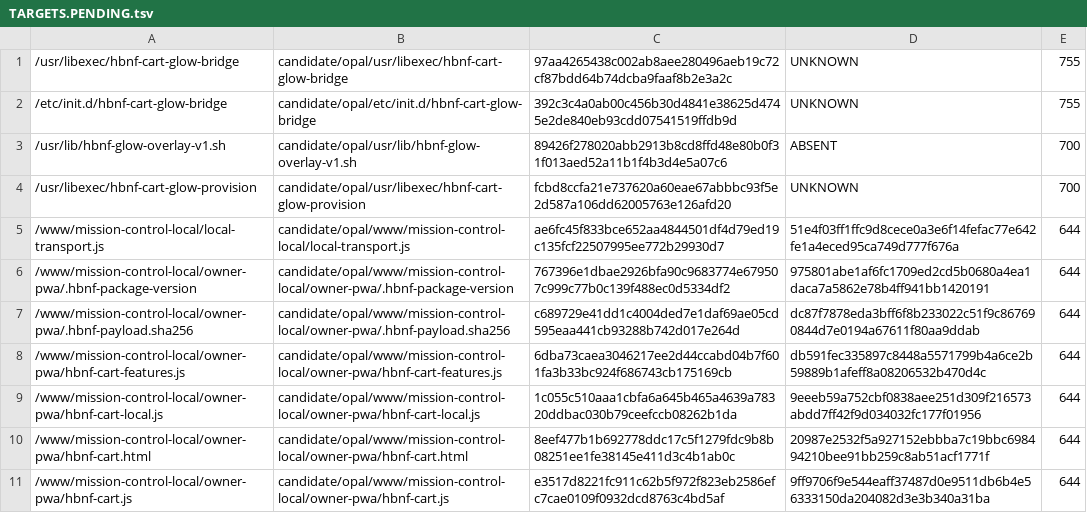
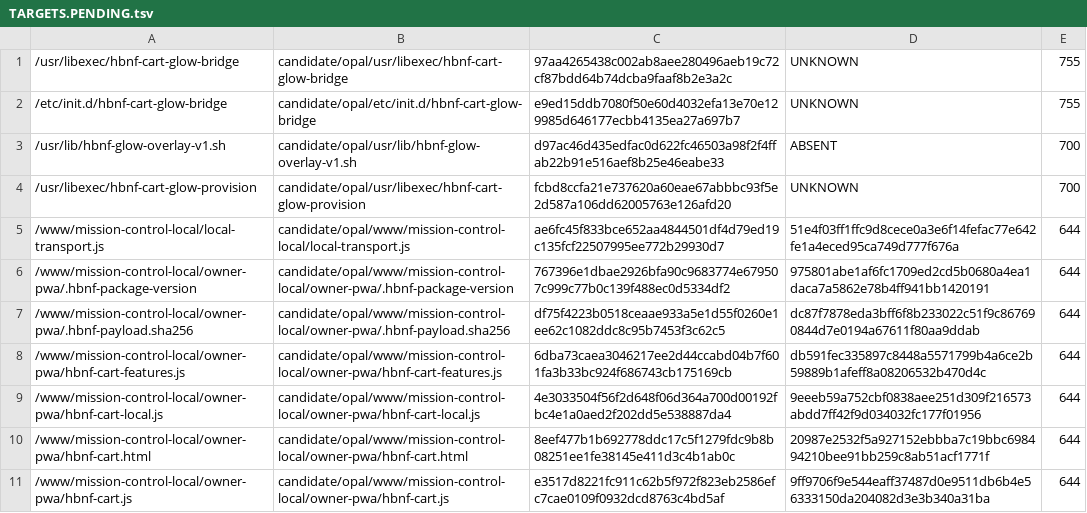
Before and after one commit to oookkkaaayyy/local-roots, a TSV file: staging/cart116-glow-v35-exact-review/release/TARGETS.PENDING.tsv, drawn as a sheet.

Commit message:
fix(cart116): [trackA-bc-integrated] pin Networking Safari12 cache and Matrix R6 ps-minus-one with native Owner-text race hard gate

```diff
--- a/staging/cart116-glow-v35-exact-review/release/TARGETS.PENDING.tsv
+++ b/staging/cart116-glow-v35-exact-review/release/TARGETS.PENDING.tsv
@@ -1,4 +1,4 @@
 /usr/libexec/hbnf-cart-glow-bridge	candidate/opal/usr/libexec/hbnf-cart-glow-bridge	97aa4265438c002ab8aee280496aeb19c72cf87bdd64b74dcba9faaf8b2e3a2c	UNKNOWN	755
-/etc/init.d/hbnf-cart-glow-bridge	candidate/opal/etc/init.d/hbnf-cart-glow-bridge	392c3c4a0ab00c456b30d4841e38625d4745e2de840eb93cdd07541519ffdb9d	UNKNOWN	755
-/usr/lib/hbnf-glow-overlay-v1.sh	candidate/opal/usr/lib/hbnf-glow-overlay-v1.sh	89426f278020abb2913b8cd8ffd48e80b0f31f013aed52a11b1f4b3d4e5a07c6	ABSENT	700
+/etc/init.d/hbnf-cart-glow-bridge	candidate/opal/etc/init.d/hbnf-cart-glow-bridge	e9ed15ddb7080f50e60d4032efa13e70e129985d646177ecbb4135ea27a697b7	UNKNOWN	755
+/usr/lib/hbnf-glow-overlay-v1.sh	candidate/opal/usr/lib/hbnf-glow-overlay-v1.sh	d97ac46d435edfac0d622fc46503a98f2f4ffab22b91e516aef8b25e46eabe33	ABSENT	700
 /usr/libexec/hbnf-cart-glow-provision	candidate/opal/usr/libexec/hbnf-cart-glow-provision	fcbd8ccfa21e737620a60eae67abbbc93f5e2d587a106dd62005763e126afd20	UNKNOWN	700
@@ -6,5 +6,5 @@
 /www/mission-control-local/owner-pwa/.hbnf-package-version	candidate/opal/www/mission-control-local/owner-pwa/.hbnf-package-version	767396e1dbae2926bfa90c9683774e679507c999c77b0c139f488ec0d5334df2	975801abe1af6fc1709ed2cd5b0680a4ea1daca7a5862e78b4ff941bb1420191	644
-/www/mission-control-local/owner-pwa/.hbnf-payload.sha256	candidate/opal/www/mission-control-local/owner-pwa/.hbnf-payload.sha256	c689729e41dd1c4004ded7e1daf69ae05cd595eaa441cb93288b742d017e264d	dc87f7878eda3bff6f8b233022c51f9c867690844d7e0194a67611f80aa9ddab	644
+/www/mission-control-local/owner-pwa/.hbnf-payload.sha256	candidate/opal/www/mission-control-local/owner-pwa/.hbnf-payload.sha256	df75f4223b0518ceaae933a5e1d55f0260e1ee62c1082ddc8c95b7453f3c62c5	dc87f7878eda3bff6f8b233022c51f9c867690844d7e0194a67611f80aa9ddab	644
 /www/mission-control-local/owner-pwa/hbnf-cart-features.js	candidate/opal/www/mission-control-local/owner-pwa/hbnf-cart-features.js	6dba73caea3046217ee2d44ccabd04b7f601fa3b33bc924f686743cb175169cb	db591fec335897c8448a5571799b4a6ce2b59889b1afeff8a08206532b470d4c	644
-/www/mission-control-local/owner-pwa/hbnf-cart-local.js	candidate/opal/www/mission-control-local/owner-pwa/hbnf-cart-local.js	1c055c510aaa1cbfa6a645b465a4639a78320ddbac030b79ceefccb08262b1da	9eeeb59a752cbf0838aee251d309f216573abdd7ff42f9d034032fc177f01956	644
+/www/mission-control-local/owner-pwa/hbnf-cart-local.js	candidate/opal/www/mission-control-local/owner-pwa/hbnf-cart-local.js	4e3033504f56f2d648f06d364a700d00192fbc4e1a0aed2f202dd5e538887da4	9eeeb59a752cbf0838aee251d309f216573abdd7ff42f9d034032fc177f01956	644
 /www/mission-control-local/owner-pwa/hbnf-cart.html	candidate/opal/www/mission-control-local/owner-pwa/hbnf-cart.html	8eef477b1b692778ddc17c5f1279fdc9b8b08251ee1fe38145e411d3c4b1ab0c	20987e2532f5a927152ebbba7c19bbc698494210bee91bb259c8ab51acf1771f	644
```
Also changed, not shown: 14 other files.
